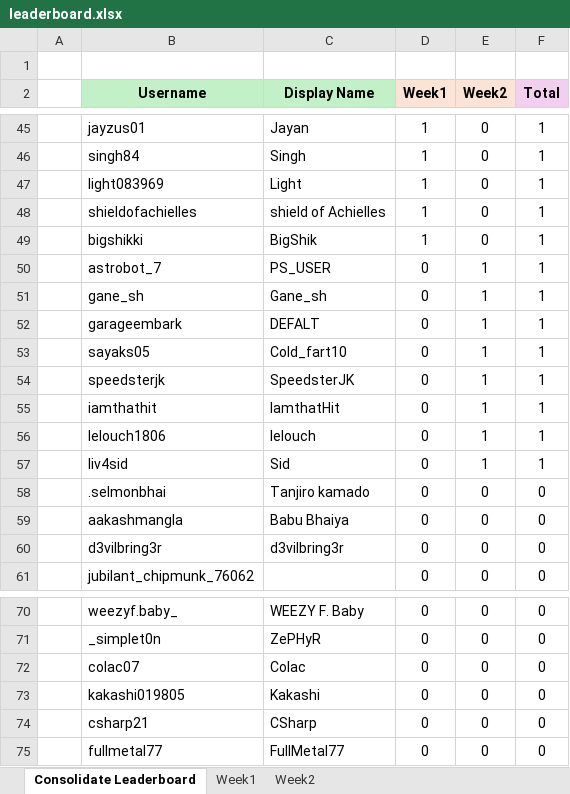
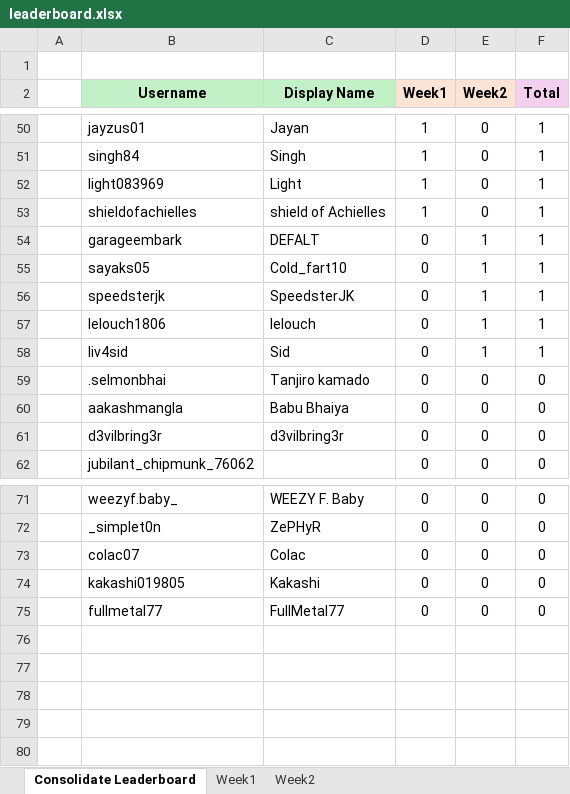
Before and after one commit to halfoctave/ipl_polls, an Excel workbook: final/leaderboard.xlsx, sheet Consolidate Leaderboard, drawn as a sheet; only a part is shown, gaps mark what is left out; values as stored, in another font and other column widths than the file's, no borders; conditional formats not drawn; removed rows and columns are numbered as before the commit, all else as after; the diff covers the shown part only; the diff names each change by its address in the sheet, - before the commit and + after, or states it on an @@ line.

```diff
--- a/final/leaderboard.xlsx (sheet Consolidate Leaderboard)
+++ b/final/leaderboard.xlsx (sheet Consolidate Leaderboard)
-row 49:  | bigshikki | BigShik | 1 | 0 | 1
-row 50:  | astrobot_7 | PS_USER | 0 | 1 | 1
-row 51:  | gane_sh | Gane_sh | 0 | 1 | 1
-row 55:  | iamthathit | IamthatHit | 0 | 1 | 1
-row 74:  | csharp21 | CSharp | 0 | 0 | 0
```
Also changed, not shown: 27 added rows, 22 removed rows and 12 edited cells elsewhere in this sheet, sheet Week2, 19 other files.
